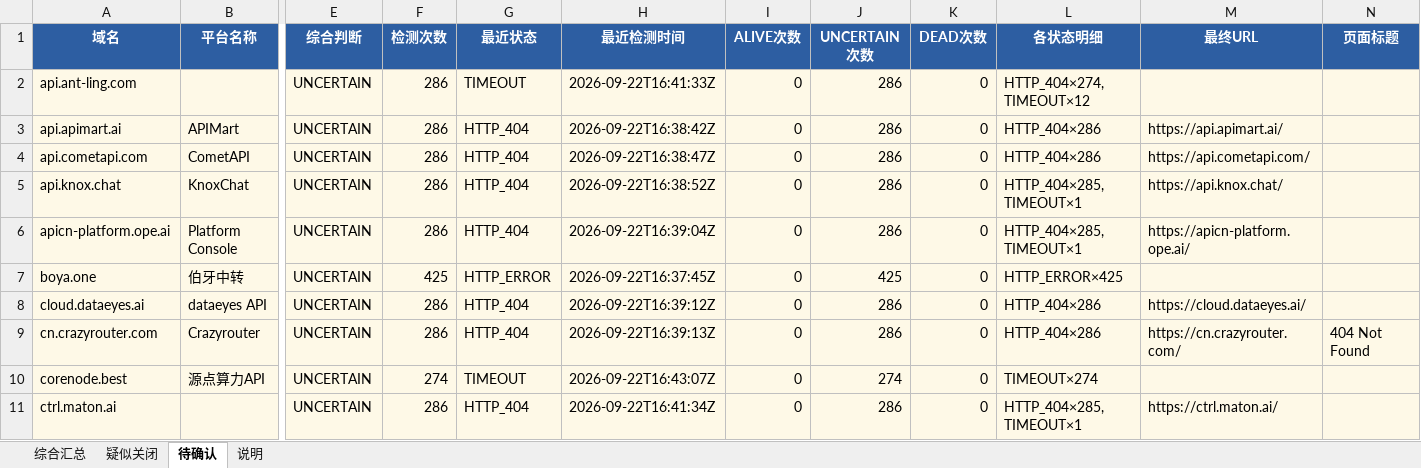
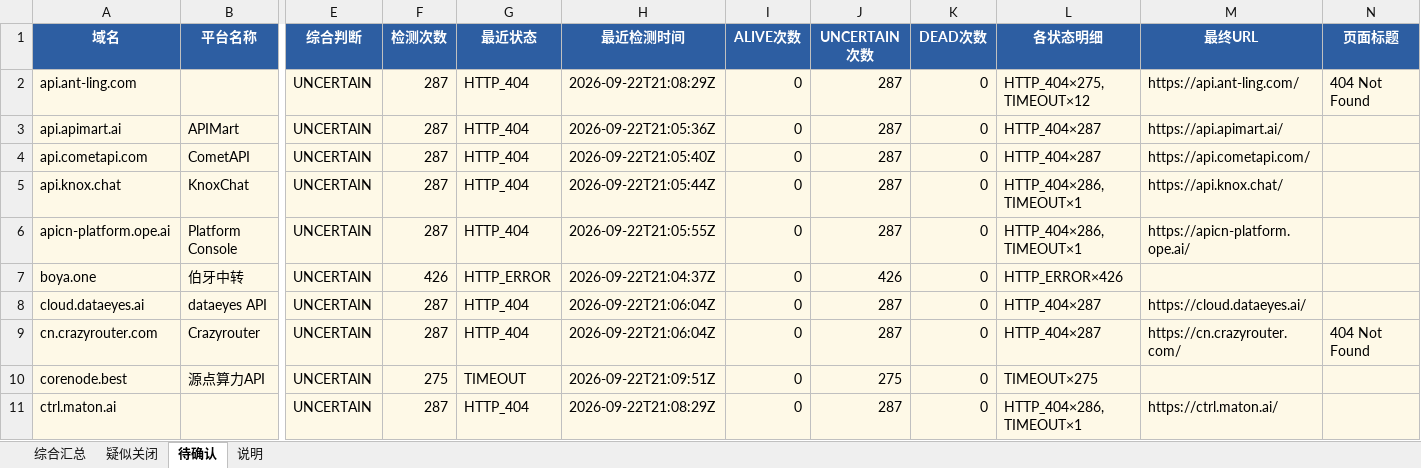
Before and after one commit to BaojuanWang/LLM-APIgateways-monitor, an Excel workbook: results/summary_2026-09-22.xlsx, sheet 待确认, drawn as a sheet; only a part is shown, gaps mark what is left out; values as stored, in another font and other column widths than the file's, no borders; the diff covers the shown part only; the diff names each change by its address in the sheet, - before the commit and + after, or states it on an @@ line.

```diff
--- a/results/summary_2026-09-22.xlsx (sheet 待确认)
+++ b/results/summary_2026-09-22.xlsx (sheet 待确认)
-F2:F6 (检测次数): 286
+F2:F6 (检测次数): 287
-G2 (最近状态): TIMEOUT
+G2 (最近状态): HTTP_404
-H2 (最近检测时间): 2026-09-22T16:41:33Z
+H2 (最近检测时间): 2026-09-22T21:08:29Z
-J2:J6 (UNCERTAIN次数): 286
+J2:J6 (UNCERTAIN次数): 287
-L2 (各状态明细): HTTP_404×274, TIMEOUT×12
+L2 (各状态明细): HTTP_404×275, TIMEOUT×12
-M2 (最终URL): (empty)
+M2 (最终URL): https://api.ant-ling.com/
-N2 (页面标题): (empty)
+N2 (页面标题): 404 Not Found
-H3 (最近检测时间): 2026-09-22T16:38:42Z
+H3 (最近检测时间): 2026-09-22T21:05:36Z
-L3:L4 (各状态明细): HTTP_404×286
+L3:L4 (各状态明细): HTTP_404×287
-H4 (最近检测时间): 2026-09-22T16:38:47Z
+H4 (最近检测时间): 2026-09-22T21:05:40Z
-H5 (最近检测时间): 2026-09-22T16:38:52Z
+H5 (最近检测时间): 2026-09-22T21:05:44Z
-L5:L6 (各状态明细): HTTP_404×285, TIMEOUT×1
+L5:L6 (各状态明细): HTTP_404×286, TIMEOUT×1
-H6 (最近检测时间): 2026-09-22T16:39:04Z
+H6 (最近检测时间): 2026-09-22T21:05:55Z
-F7 (检测次数): 425
+F7 (检测次数): 426
-H7 (最近检测时间): 2026-09-22T16:37:45Z
+H7 (最近检测时间): 2026-09-22T21:04:37Z
-J7 (UNCERTAIN次数): 425
+J7 (UNCERTAIN次数): 426
-L7 (各状态明细): HTTP_ERROR×425
+L7 (各状态明细): HTTP_ERROR×426
-F8:F9 (检测次数): 286
+F8:F9 (检测次数): 287
-H8 (最近检测时间): 2026-09-22T16:39:12Z
+H8 (最近检测时间): 2026-09-22T21:06:04Z
-J8:J9 (UNCERTAIN次数): 286
+J8:J9 (UNCERTAIN次数): 287
-L8:L9 (各状态明细): HTTP_404×286
+L8:L9 (各状态明细): HTTP_404×287
-H9 (最近检测时间): 2026-09-22T16:39:13Z
+H9 (最近检测时间): 2026-09-22T21:06:04Z
-F10 (检测次数): 274
+F10 (检测次数): 275
-H10 (最近检测时间): 2026-09-22T16:43:07Z
+H10 (最近检测时间): 2026-09-22T21:09:51Z
-J10 (UNCERTAIN次数): 274
+J10 (UNCERTAIN次数): 275
-L10 (各状态明细): TIMEOUT×274
+L10 (各状态明细): TIMEOUT×275
-F11 (检测次数): 286
+F11 (检测次数): 287
-H11 (最近检测时间): 2026-09-22T16:41:34Z
+H11 (最近检测时间): 2026-09-22T21:08:29Z
-J11 (UNCERTAIN次数): 286
+J11 (UNCERTAIN次数): 287
-L11 (各状态明细): HTTP_404×285, TIMEOUT×1
+L11 (各状态明细): HTTP_404×286, TIMEOUT×1
```
Also changed, not shown: 28 edited cells elsewhere in this sheet, sheet 综合汇总, sheet 疑似关闭, sheet 说明, 6 other files.
